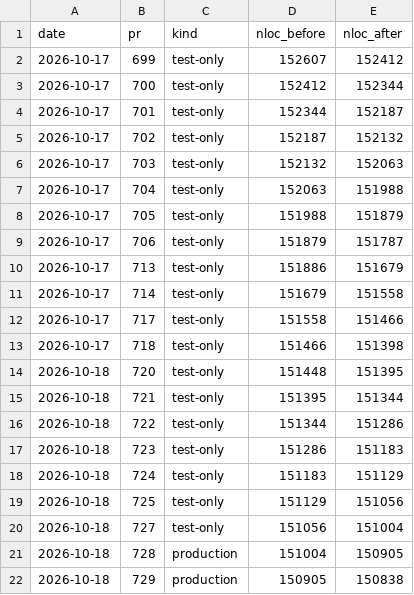
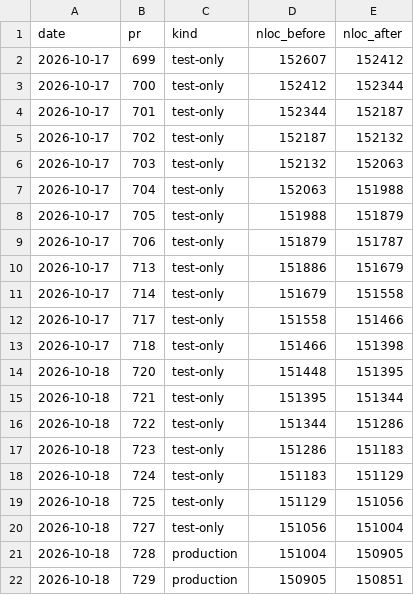
Before and after one commit to RcusStackwalker/FastECU, a CSV file: docs/reference/nloc-trend.csv, drawn as a sheet.

```diff
--- a/docs/reference/nloc-trend.csv
+++ b/docs/reference/nloc-trend.csv
@@ -21,2 +21,2 @@ date,pr,kind,nloc_before,nloc_after
 2026-10-18,728,production,151004,150905
-2026-10-18,729,production,150905,150838
+2026-10-18,729,production,150905,150851
```
